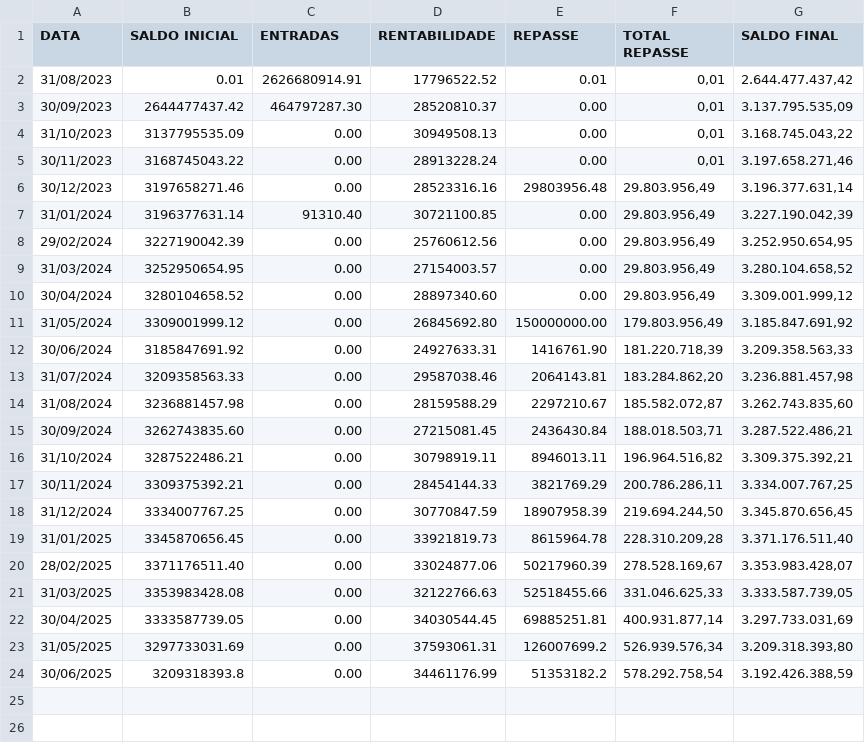
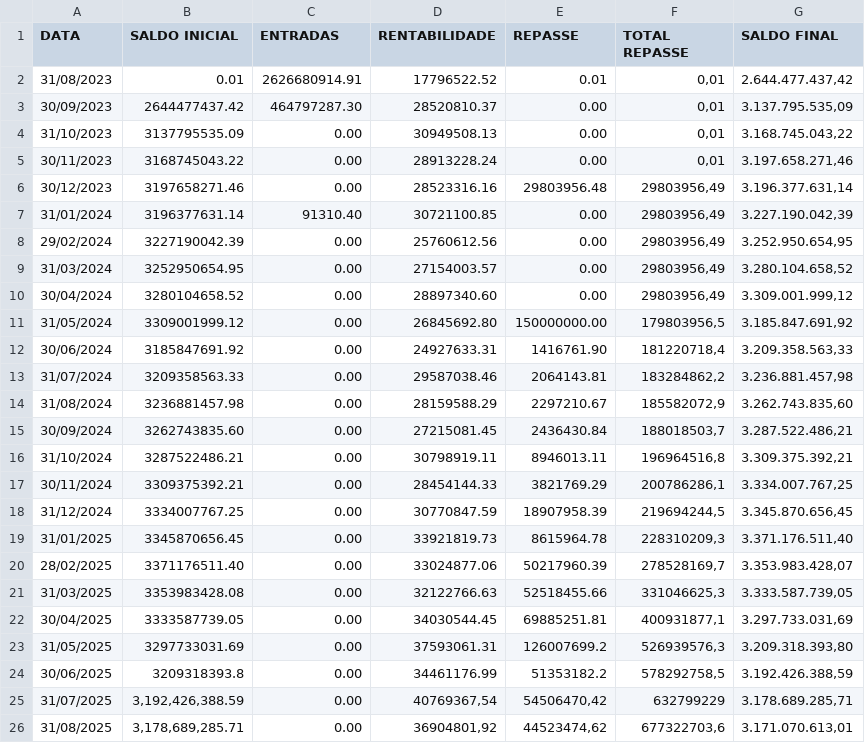
Before and after one commit to viniciusfredrich/dashCopel, a CSV file: bi copel/data/fluxomensal.csv, drawn as a sheet; the diff names each change by its address in the sheet, - before the commit and + after, or states it on an @@ line.

```diff
--- a/bi copel/data/fluxomensal.csv
+++ b/bi copel/data/fluxomensal.csv
-F6:F10 (TOTAL REPASSE): 29.803.956,49
+F6:F10 (TOTAL REPASSE): 29803956,49
-F11 (TOTAL REPASSE): 179.803.956,49
+F11 (TOTAL REPASSE): 179803956,5
-F12 (TOTAL REPASSE): 181.220.718,39
+F12 (TOTAL REPASSE): 181220718,4
-F13 (TOTAL REPASSE): 183.284.862,20
+F13 (TOTAL REPASSE): 183284862,2
-F14 (TOTAL REPASSE): 185.582.072,87
+F14 (TOTAL REPASSE): 185582072,9
-F15 (TOTAL REPASSE): 188.018.503,71
+F15 (TOTAL REPASSE): 188018503,7
-F16 (TOTAL REPASSE): 196.964.516,82
+F16 (TOTAL REPASSE): 196964516,8
-F17 (TOTAL REPASSE): 200.786.286,11
+F17 (TOTAL REPASSE): 200786286,1
-F18 (TOTAL REPASSE): 219.694.244,50
+F18 (TOTAL REPASSE): 219694244,5
-F19 (TOTAL REPASSE): 228.310.209,28
+F19 (TOTAL REPASSE): 228310209,3
-F20 (TOTAL REPASSE): 278.528.169,67
+F20 (TOTAL REPASSE): 278528169,7
-F21 (TOTAL REPASSE): 331.046.625,33
+F21 (TOTAL REPASSE): 331046625,3
-F22 (TOTAL REPASSE): 400.931.877,14
+F22 (TOTAL REPASSE): 400931877,1
-F23 (TOTAL REPASSE): 526.939.576,34
+F23 (TOTAL REPASSE): 526939576,3
-F24 (TOTAL REPASSE): 578.292.758,54
+F24 (TOTAL REPASSE): 578292758,5
+row 25: 31/07/2025 | 3,192,426,388.59 | 0.00 | 40769367,54 | 54506470,42 | 632799229 | 3.178.689.285,71
+row 26: 31/08/2025 | 3,178,689,285.71 | 0.00 | 36904801,92 | 44523474,62 | 677322703,6 | 3.171.070.613,01
```
Also changed, not shown: 2 other files.
